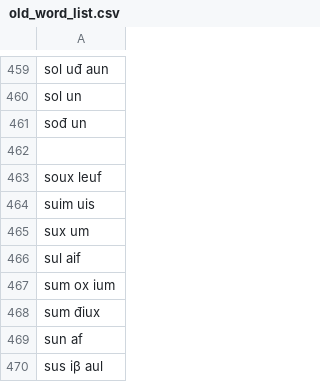
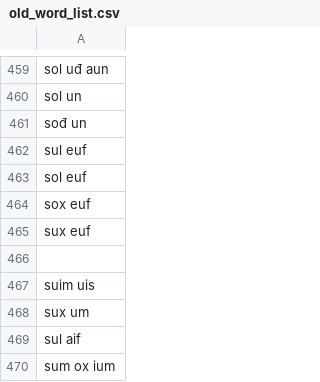
Before and after one commit to Naz713/word_gen, a CSV file: old_word_list.csv, drawn as a sheet; only a part is shown, gaps mark what is left out; the shorter side is filled out with more unchanged rows; removed rows and columns are numbered as before the commit, all else as after; the diff names each change by its address in the sheet, - before the commit and + after, or states it on an @@ line.

Commit message:
words

```diff
--- a/old_word_list.csv
+++ b/old_word_list.csv
+row 462: sul euf
+row 463: sol euf
+row 464: sox euf
+row 465: sux euf
-row 463: soux leuf
```
